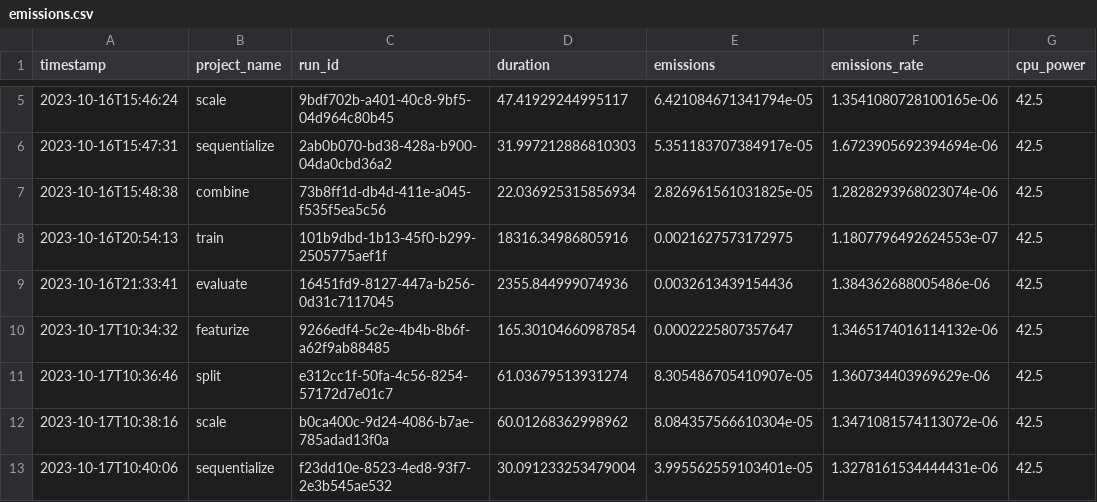
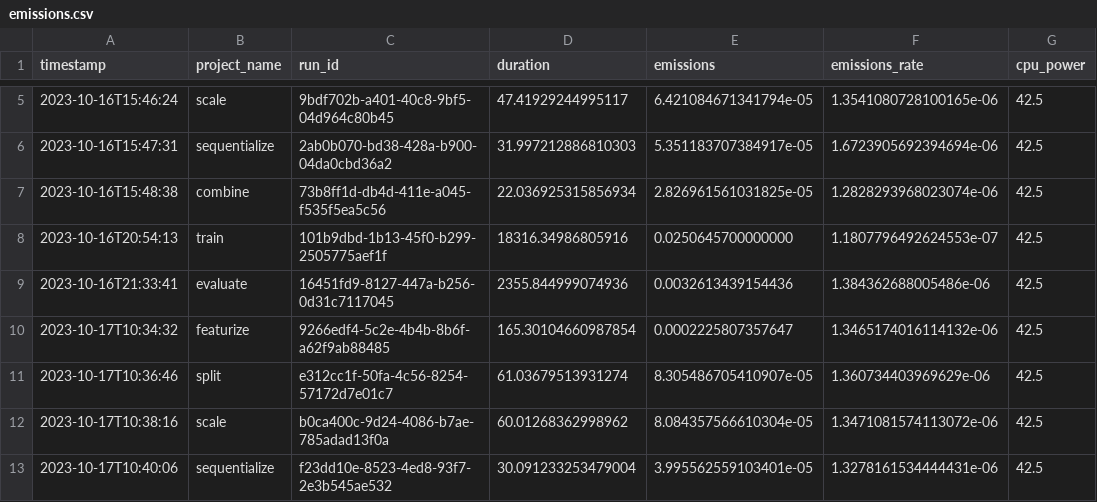
Before and after one commit to ejhusom/project-digitalworker, a CSV file: emissions.csv, drawn as a sheet; only a part is shown, gaps mark what is left out; the diff names each change by its address in the sheet, - before the commit and + after, or states it on an @@ line.

Commit message:
Correct emissions for train stage

```diff
--- a/emissions.csv
+++ b/emissions.csv
-E8 (emissions): 0.0021627573172975
+E8 (emissions): 0.0250645700000000
```
Also changed, not shown: 1 other file.
